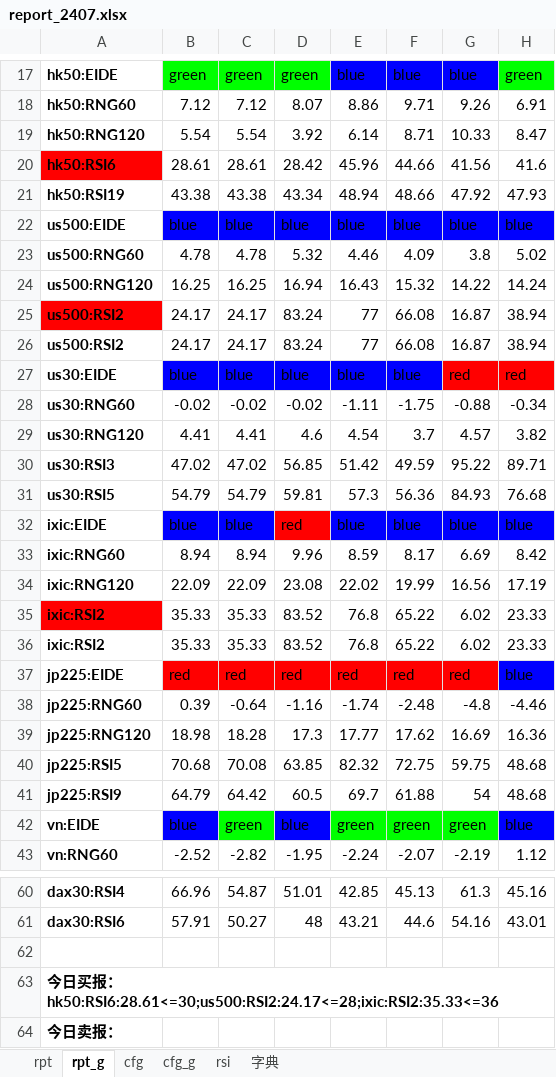
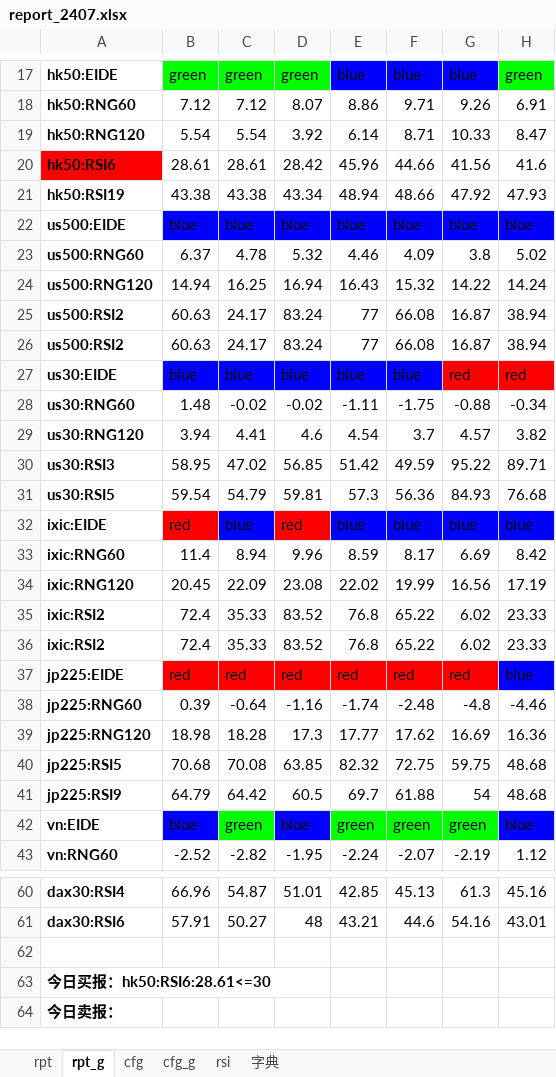
Before and after one commit to aixingkong/view, an Excel workbook: report_2407.xlsx, sheet rpt_g, drawn as a sheet; only a part is shown, gaps mark what is left out; values as stored, in another font and other column widths than the file's, no borders; conditional formats not drawn; the diff names each change by its address in the sheet, - before the commit and + after, or states it on an @@ line.

```diff
--- a/report_2407.xlsx (sheet rpt_g)
+++ b/report_2407.xlsx (sheet rpt_g)
-B23: 4.78
+B23: 6.37
-B24: 16.25
+B24: 14.94
-A25 fill: #FF0000
+A25 fill: none
-B25:B26: 24.17
+B25:B26: 60.63
-B28: -0.02
+B28: 1.48
-B29: 4.41
+B29: 3.94
-B30: 47.02
+B30: 58.95
-B31: 54.79
+B31: 59.54
-B32: blue
+B32: red
-B32 fill: #0000FF
+B32 fill: #FF0000
-B33: 8.94
+B33: 11.4
-B34: 22.09
+B34: 20.45
-A35 fill: #FF0000
+A35 fill: none
-B35:B36: 35.33
+B35:B36: 72.4
-A63: 今日买报：hk50:RSI6:28.61<=30;us500:RSI2:24.17<=28;ixic:RSI2:35.33<=36
+A63: 今日买报：hk50:RSI6:28.61<=30
```
Also changed, not shown: sheet rpt, 4 other files.
